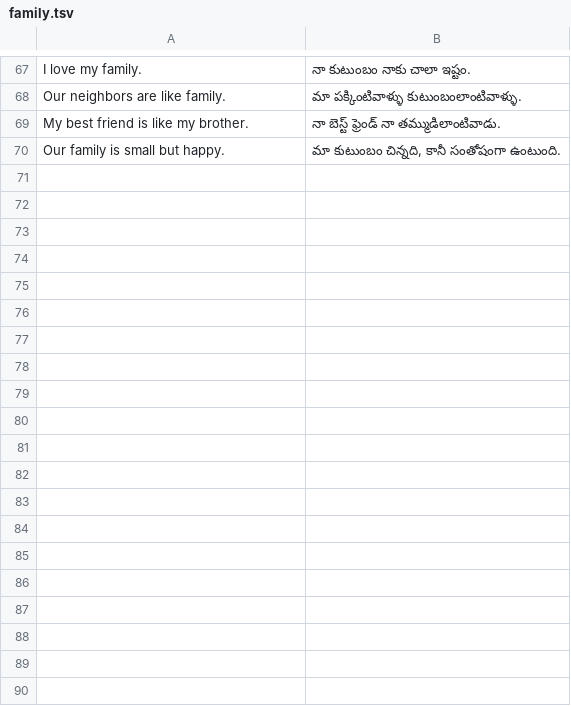
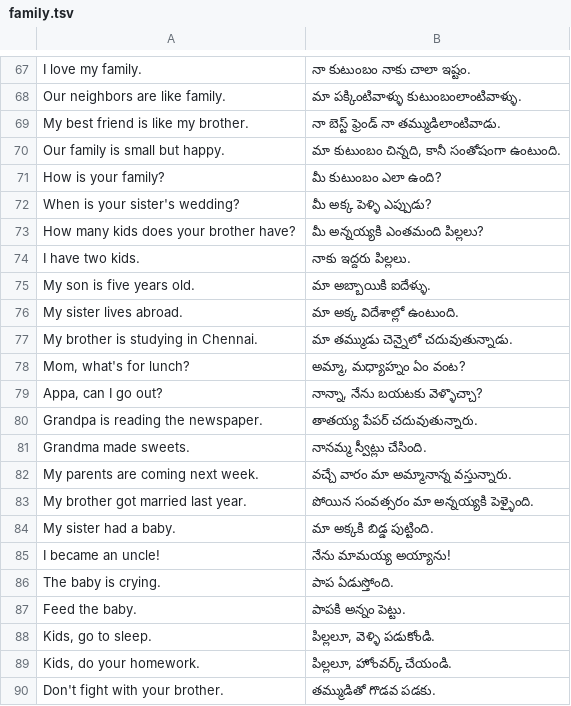
Before and after one commit to jsai2001/padipadi, a TSV file: data/telugu/family.tsv, drawn as a sheet; only a part is shown, gaps mark what is left out; the diff covers the shown part only; the diff names each change by its address in the sheet, - before the commit and + after, or states it on an @@ line.

Commit message:
Grow Questions, Family and Work to 100 sentences each
Add 93 spoken-Tamil sentences with Telugu references and 65 word meanings (word-tap coverage 85%). Link the manifest only over http(s) so opening index.html as a file logs no error.

```diff
--- a/data/telugu/family.tsv
+++ b/data/telugu/family.tsv
+row 71: How is your family? | మీ కుటుంబం ఎలా ఉంది?
+row 72: When is your sister's wedding? | మీ అక్క పెళ్ళి ఎప్పుడు?
+row 73: How many kids does your brother have? | మీ అన్నయ్యకి ఎంతమంది పిల్లలు?
+row 74: I have two kids. | నాకు ఇద్దరు పిల్లలు.
+row 75: My son is five years old. | మా అబ్బాయికి ఐదేళ్ళు.
+row 76: My sister lives abroad. | మా అక్క విదేశాల్లో ఉంటుంది.
+row 77: My brother is studying in Chennai. | మా తమ్ముడు చెన్నైలో చదువుతున్నాడు.
+row 78: Mom, what's for lunch? | అమ్మా, మధ్యాహ్నం ఏం వంట?
+row 79: Appa, can I go out? | నాన్నా, నేను బయటకు వెళ్ళొచ్చా?
+row 80: Grandpa is reading the newspaper. | తాతయ్య పేపర్ చదువుతున్నారు.
+row 81: Grandma made sweets. | నానమ్మ స్వీట్లు చేసింది.
+row 82: My parents are coming next week. | వచ్చే వారం మా అమ్మానాన్న వస్తున్నారు.
+row 83: My brother got married last year. | పోయిన సంవత్సరం మా అన్నయ్యకి పెళ్ళైంది.
+row 84: My sister had a baby. | మా అక్కకి బిడ్డ పుట్టింది.
+row 85: I became an uncle! | నేను మామయ్య అయ్యాను!
+row 86: The baby is crying. | పాప ఏడుస్తోంది.
+row 87: Feed the baby. | పాపకి అన్నం పెట్టు.
+row 88: Kids, go to sleep. | పిల్లలూ, వెళ్ళి పడుకోండి.
+row 89: Kids, do your homework. | పిల్లలూ, హోంవర్క్ చేయండి.
+row 90: Don't fight with your brother. | తమ్ముడితో గొడవ పడకు.
```
Also changed, not shown: 11 added rows elsewhere in this file, data/sentences/family.tsv, data/sentences/questions.tsv, 8 other files.
